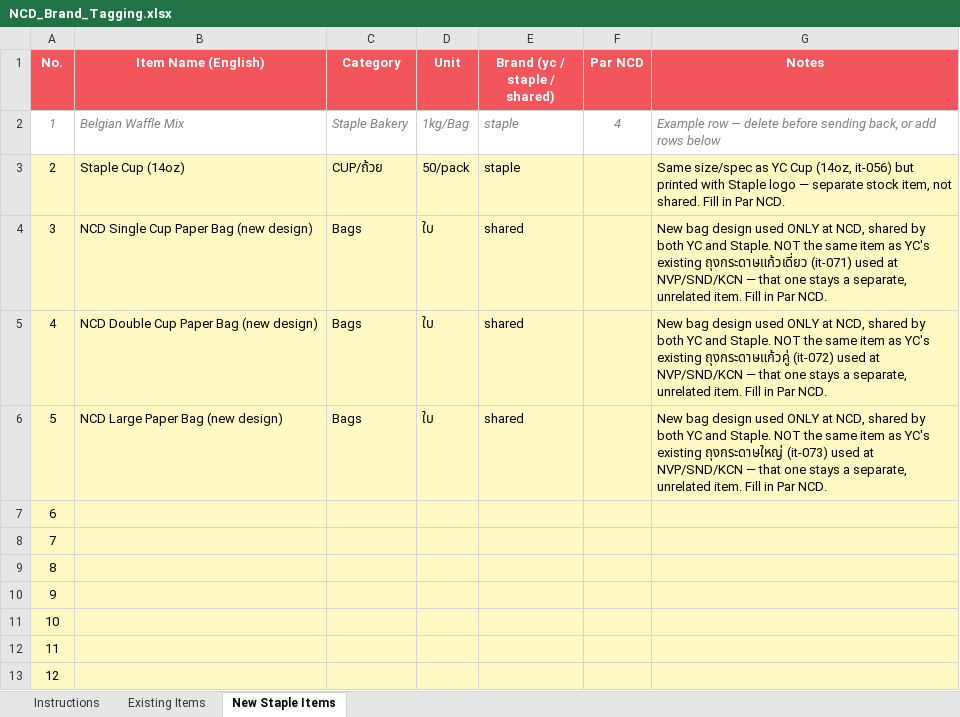
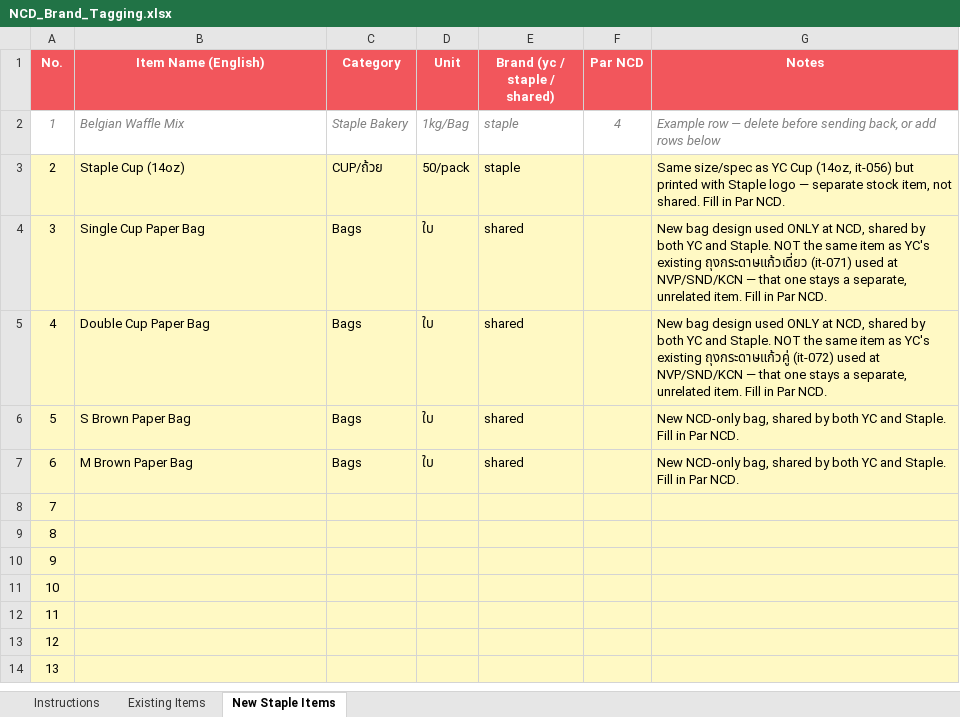
Before and after one commit to praesuvasa/ycstock, an Excel workbook: NCD_Brand_Tagging.xlsx, sheet New Staple Items, drawn as a sheet; only a part is shown; the shorter side is filled out with more unchanged rows; values as stored, in another font and other column widths than the file's, no borders; the diff names each change by its address in the sheet, - before the commit and + after, or states it on an @@ line.

Commit message:
NCD_Brand_Tagging: เปลี่ยนชื่อถุง + ลบ Large เพิ่ม S/M Brown Paper Bag
แพรแก้ 2026-08-05 — ตัดคำว่า "NCD" กับ "(new design)" ออกจากชื่อถุง
เดี่ยว/คู่ (ชื่อยาวเกินจำเป็น) ลบ "Large Paper Bag" ออก แทนที่ด้วย
S Brown Paper Bag และ M Brown Paper Bag แยก 2 ขนาด — ทั้งคู่ตั้ง brand
shared ตามบริบทชุดเดียวกับถุงเดี่ยว/คู่ รอแพรกรอก Par NCD

```diff
--- a/NCD_Brand_Tagging.xlsx (sheet New Staple Items)
+++ b/NCD_Brand_Tagging.xlsx (sheet New Staple Items)
-B4 (Item Name (English)): NCD Single Cup Paper Bag (new design)
+B4 (Item Name (English)): Single Cup Paper Bag
-B5 (Item Name (English)): NCD Double Cup Paper Bag (new design)
+B5 (Item Name (English)): Double Cup Paper Bag
-B6 (Item Name (English)): NCD Large Paper Bag (new design)
+B6 (Item Name (English)): S Brown Paper Bag
-G6 (Notes): New bag design used ONLY at NCD, shared by both YC and Staple. NOT the same item as YC's existing ถุงกระดาษใหญ่ (it-073) used at NVP/SND/KCN — that one stays a separate, unrelated item. Fill in…
+G6 (Notes): New NCD-only bag, shared by both YC and Staple. Fill in…
-B7 (Item Name (English)): (empty)
+B7 (Item Name (English)): M Brown Paper Bag
-C7 (Category): (empty)
+C7 (Category): Bags
-D7 (Unit): (empty)
+D7 (Unit): ใบ
-E7 (Brand (yc / staple / shared)): (empty)
+E7 (Brand (yc / staple / shared)): shared
-G7 (Notes): (empty)
+G7 (Notes): New NCD-only bag, shared by both YC and Staple. Fill in Par NCD.
```
Also changed, not shown: 1 other file.
